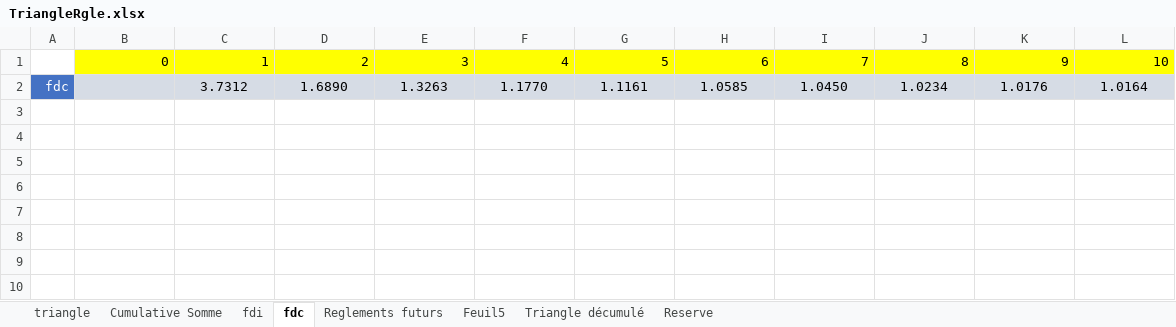
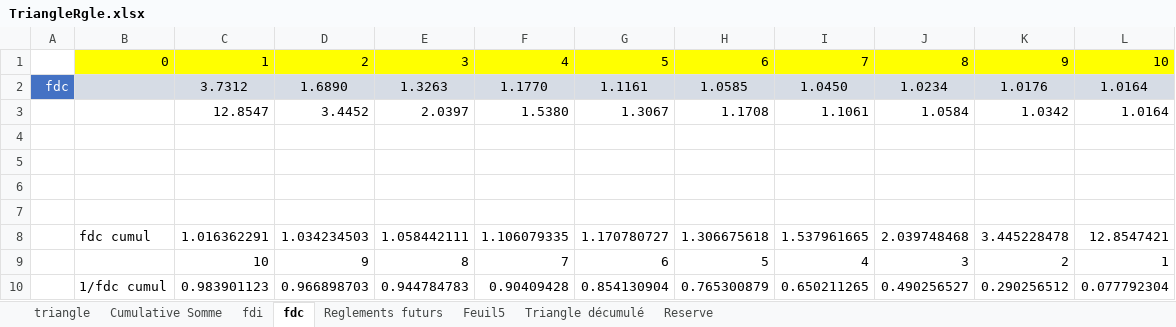
Before and after one commit to AODiakite/Risk-based-solvency, an Excel workbook: Application Bs4/Data/TriangleRgle.xlsx, sheet fdc, drawn as a sheet; values as stored, in another font and other column widths than the file's, no borders; the diff names each change by its address in the sheet, - before the commit and + after, or states it on an @@ line.

```diff
--- a/Application Bs4/Data/TriangleRgle.xlsx (sheet fdc)
+++ b/Application Bs4/Data/TriangleRgle.xlsx (sheet fdc)
+row 3:  |  | 12.8547 | 3.4452 | 2.0397 | 1.5380 | 1.3067 | 1.1708 | 1.1061 | 1.0584 | 1.0342 | 1.0164
+row 4: (empty)
+row 5: (empty)
+row 6: (empty)
+row 7: (empty)
+row 8:  | fdc cumul | 1.016362291 | 1.034234503 | 1.058442111 | 1.106079335 | 1.170780727 | 1.306675618 | 1.537961665 | 2.039748468 | 3.445228478 | 12.8547421
+row 9:  |  | 10 | 9 | 8 | 7 | 6 | 5 | 4 | 3 | 2 | 1
+row 10:  | 1/fdc cumul | 0.983901123 | 0.966898703 | 0.944784783 | 0.90409428 | 0.854130904 | 0.765300879 | 0.650211265 | 0.490256527 | 0.290256512 | 0.077792304
```
Also changed, not shown: sheet Triangle décumulé, sheet Reglements futurs, 1 other file.
